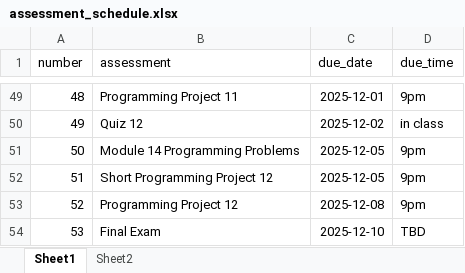
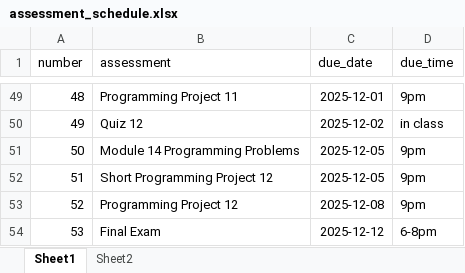
Before and after one commit to xinchenyu/csc110, an Excel workbook: assessment_schedule.xlsx, sheet Sheet1, drawn as a sheet; only a part is shown, gaps mark what is left out; values as stored, in another font and other column widths than the file's, no borders; the diff names each change by its address in the sheet, - before the commit and + after, or states it on an @@ line.

```diff
--- a/assessment_schedule.xlsx (sheet Sheet1)
+++ b/assessment_schedule.xlsx (sheet Sheet1)
-C54 (due_date): 2025-12-10
+C54 (due_date): 2025-12-12
-D54 (due_time): TBD
+D54 (due_time): 6-8pm
```
Also changed, not shown: schedule.xlsx, 7 other files.
